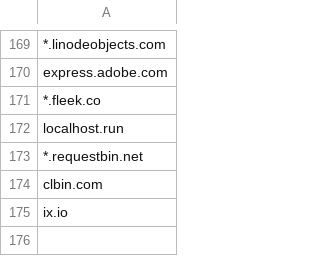
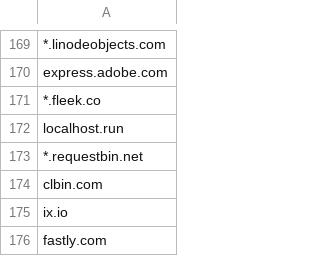
Before and after one commit to mehigho/lots, a CSV file: lots.csv, drawn as a sheet; only a part is shown, gaps mark what is left out.

```diff
--- a/lots.csv
+++ b/lots.csv
@@ -175 +175,2 @@ clbin.com
 ix.io
+fastly.com
```
